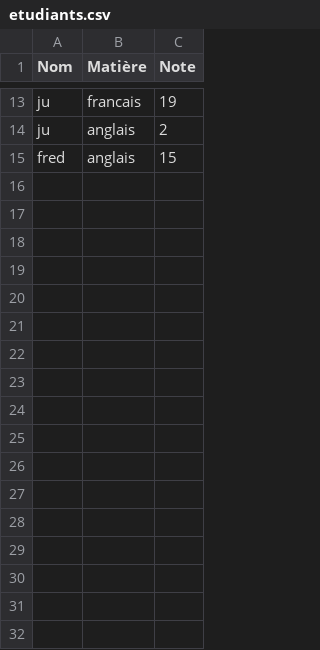
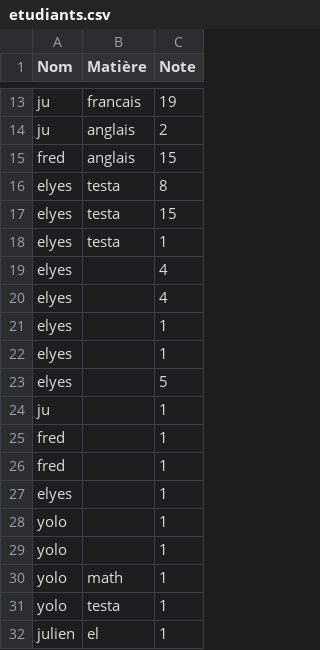
Before and after one commit to Mooodrix/ecoleindirect, a CSV file: etudiants.csv, drawn as a sheet; only a part is shown, gaps mark what is left out; the diff names each change by its address in the sheet, - before the commit and + after, or states it on an @@ line.

```diff
--- a/etudiants.csv
+++ b/etudiants.csv
+row 16: elyes | testa | 8
+row 17: elyes | testa | 15
+row 18: elyes | testa | 1
+row 19: elyes |  | 4
+row 20: elyes |  | 4
+row 21: elyes |  | 1
+row 22: elyes |  | 1
+row 23: elyes |  | 5
+row 24: ju |  | 1
+row 25: fred |  | 1
+row 26: fred |  | 1
+row 27: elyes |  | 1
+row 28: yolo |  | 1
+row 29: yolo |  | 1
+row 30: yolo | math | 1
+row 31: yolo | testa | 1
+row 32: julien | el | 1
```
Also changed, not shown: 3 other files.
